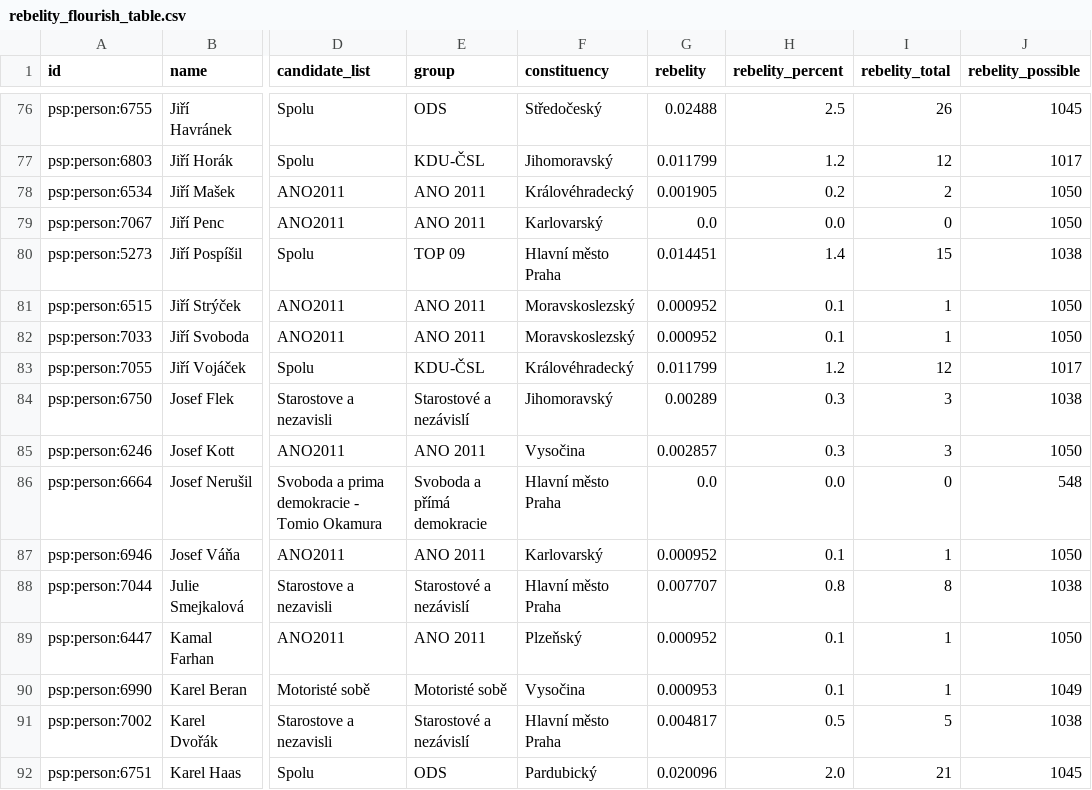
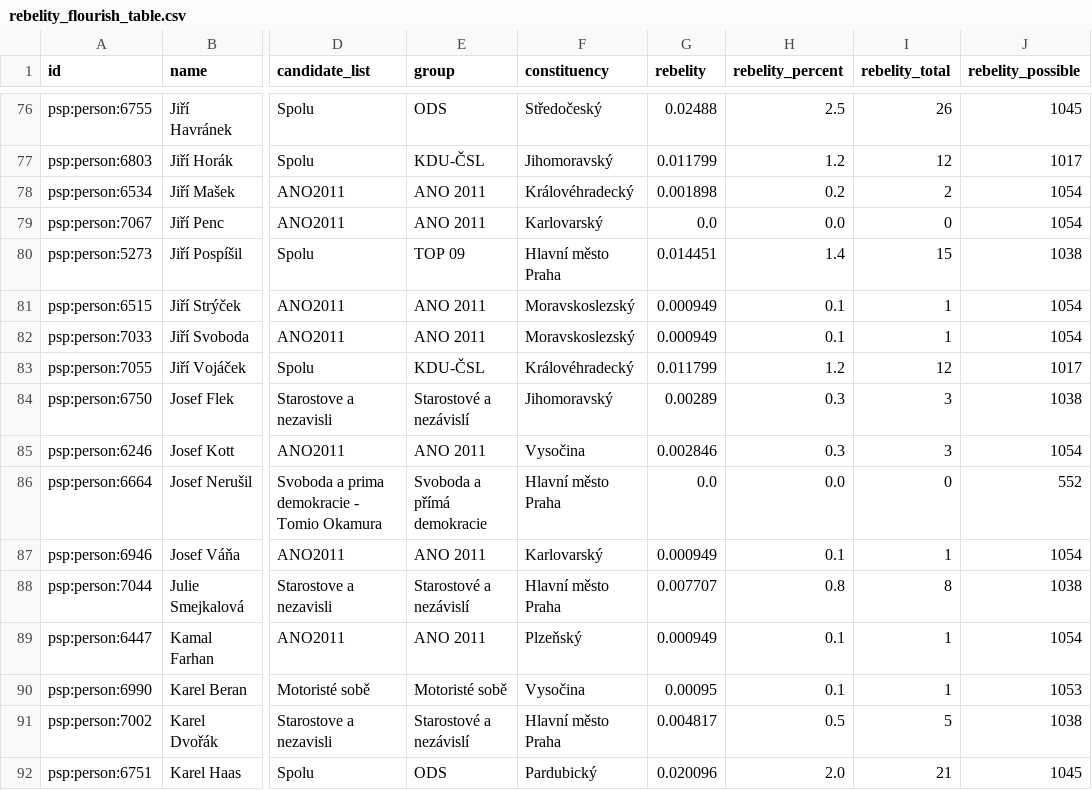
Before and after one commit to michalskop/cz-psp-data-2025-202x, a CSV file: analyses/rebelity/outputs/rebelity_flourish_table.csv, drawn as a sheet; only a part is shown, gaps mark what is left out; the diff covers the shown part only; the diff names each change by its address in the sheet, - before the commit and + after, or states it on an @@ line.

```diff
--- a/analyses/rebelity/outputs/rebelity_flourish_table.csv
+++ b/analyses/rebelity/outputs/rebelity_flourish_table.csv
-G78 (rebelity): 0.001905
+G78 (rebelity): 0.001898
-J78:J79 (rebelity_possible): 1050
+J78:J79 (rebelity_possible): 1054
-G81:G82 (rebelity): 0.000952
+G81:G82 (rebelity): 0.000949
-J81:J82 (rebelity_possible): 1050
+J81:J82 (rebelity_possible): 1054
-G85 (rebelity): 0.002857
+G85 (rebelity): 0.002846
-J85 (rebelity_possible): 1050
+J85 (rebelity_possible): 1054
-J86 (rebelity_possible): 548
+J86 (rebelity_possible): 552
-G87 (rebelity): 0.000952
+G87 (rebelity): 0.000949
-J87 (rebelity_possible): 1050
+J87 (rebelity_possible): 1054
-G89 (rebelity): 0.000952
+G89 (rebelity): 0.000949
-J89 (rebelity_possible): 1050
+J89 (rebelity_possible): 1054
-G90 (rebelity): 0.000953
+G90 (rebelity): 0.00095
-J90 (rebelity_possible): 1049
+J90 (rebelity_possible): 1053
```
Also changed, not shown: 176 edited cells elsewhere in this file, analyses/attendance/outputs/attendance_flourish_table.csv, analyses/govity/outputs/govity_flourish_table.csv, 15 other files.
